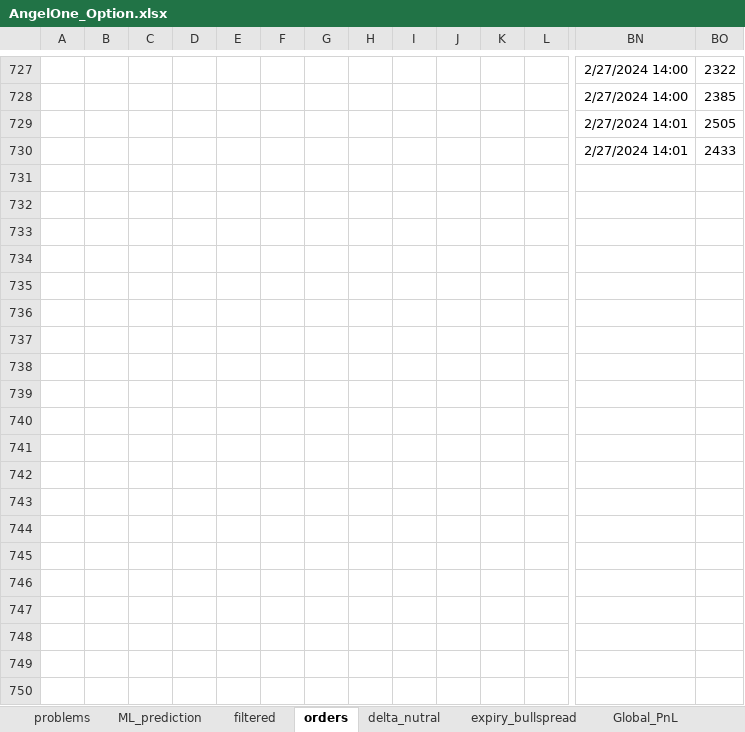
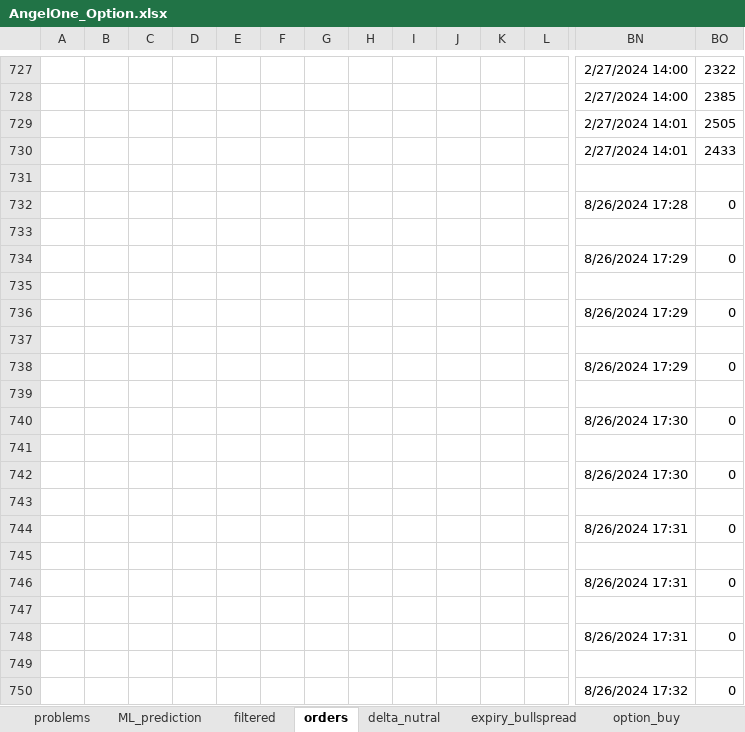
Before and after one commit to charanbirdi/option_buy_ML, an Excel workbook: AngelOne_Option.xlsx, sheet orders, drawn as a sheet; only a part is shown, gaps mark what is left out; values as stored, in another font and other column widths than the file's, no borders; charts and pictures and conditional formats not drawn; rows hold the shown columns only; the diff covers the shown part only; the diff names each change by its address in the sheet, - before the commit and + after, or states it on an @@ line.

```diff
--- a/AngelOne_Option.xlsx (sheet orders)
+++ b/AngelOne_Option.xlsx (sheet orders)
+sheet tab: option_buy
+row 731: (empty)
+row 732:  |  |  |  |  |  |  |  |  |  |  |  | 8/26/2024 17:28 | 0
+row 733: (empty)
+row 734:  |  |  |  |  |  |  |  |  |  |  |  | 8/26/2024 17:29 | 0
+row 735: (empty)
+row 736:  |  |  |  |  |  |  |  |  |  |  |  | 8/26/2024 17:29 | 0
+row 737: (empty)
+row 738:  |  |  |  |  |  |  |  |  |  |  |  | 8/26/2024 17:29 | 0
+row 739: (empty)
+row 740:  |  |  |  |  |  |  |  |  |  |  |  | 8/26/2024 17:30 | 0
+row 741: (empty)
+row 742:  |  |  |  |  |  |  |  |  |  |  |  | 8/26/2024 17:30 | 0
+row 743: (empty)
+row 744:  |  |  |  |  |  |  |  |  |  |  |  | 8/26/2024 17:31 | 0
+row 745: (empty)
+row 746:  |  |  |  |  |  |  |  |  |  |  |  | 8/26/2024 17:31 | 0
+row 747: (empty)
+row 748:  |  |  |  |  |  |  |  |  |  |  |  | 8/26/2024 17:31 | 0
+row 749: (empty)
+row 750:  |  |  |  |  |  |  |  |  |  |  |  | 8/26/2024 17:32 | 0
```
Also changed, not shown: 139 added rows, 84 edited cells and cell formats elsewhere in this sheet, sheet expiry_bullspread, sheet delta_nutral, sheet Global_PnL, sheet filtered, other sheet tabs, formulas that keep their value, charts or pictures, AngelOne_Option_BUY.xlsx, 19 other files.
